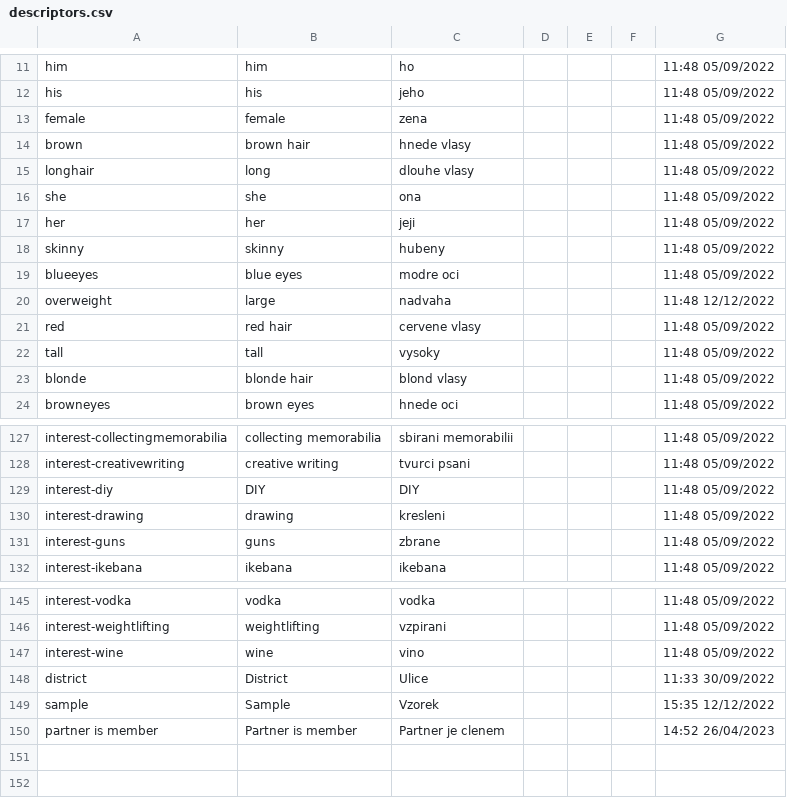
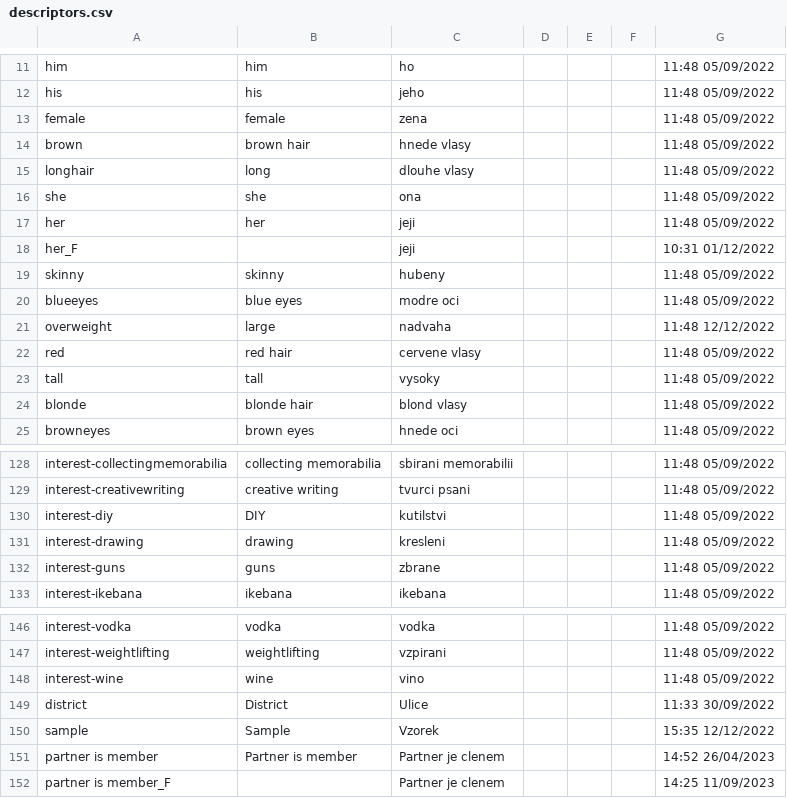
Before and after one commit to MrZajic/shadows-of-doubt-cestina, a CSV file: German/Citizens/descriptors.csv, drawn as a sheet; only a part is shown, gaps mark what is left out.

```diff
--- a/German/Citizens/descriptors.csv
+++ b/German/Citizens/descriptors.csv
@@ -17,2 +17,3 @@
 "her","her","jeji",,,,"11:48 05/09/2022"
+"her_F","","jeji","",,"","10:31 01/12/2022"
 "skinny","skinny","hubeny",,,,"11:48 05/09/2022"
@@ -128,3 +129,3 @@
 "interest-creativewriting","creative writing","tvurci psani",,,,"11:48 05/09/2022"
-"interest-diy","DIY","DIY",,,,"11:48 05/09/2022"
+"interest-diy","DIY","kutilstvi",,,,"11:48 05/09/2022"
 "interest-drawing","drawing","kresleni",,,,"11:48 05/09/2022"
@@ -150 +151,2 @@
 "partner is member","Partner is member","Partner je clenem",,,,"14:52 26/04/2023"
+"partner is member_F","","Partner je clenem","",,"","14:25 11/09/2023"
```
Also changed, not shown: German/Evidence/evidence.generic.csv, German/Evidence/evidence.names.csv, 4 other files.
